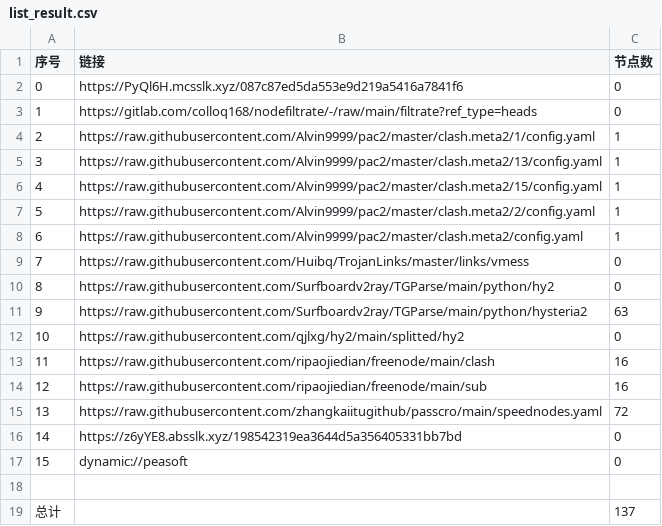
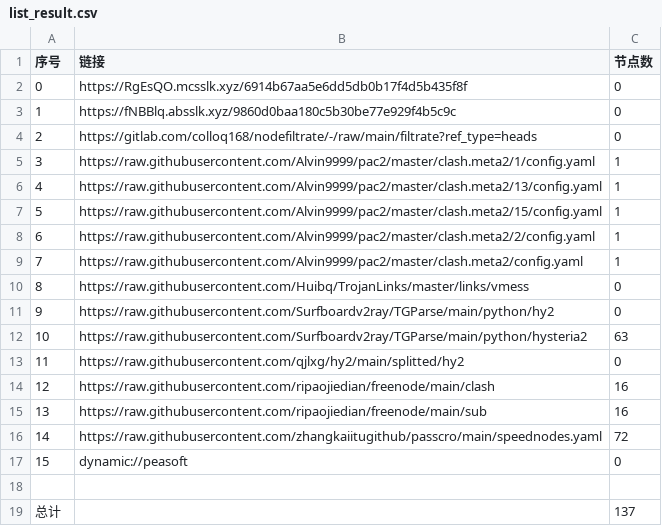
Before and after one commit to zmei19881989/AutoMergePublicNodes, a CSV file: list_result.csv, drawn as a sheet; removed rows and columns are numbered as before the commit, all else as after; the diff names each change by its address in the sheet, - before the commit and + after, or states it on an @@ line.

```diff
--- a/list_result.csv
+++ b/list_result.csv
-B2 (链接): https://PyQl6H.mcsslk.xyz/087c87ed5da553e9d219a5416a7841f6
+B2 (链接): https://RgEsQO.mcsslk.xyz/6914b67aa5e6dd5db0b17f4d5b435f8f
+row 3: 1 | https://fNBBlq.absslk.xyz/9860d0baa180c5b30be77e929f4b5c9c | 0
@@ column A (序号) renumbered between rows 4 and 16 @@
-row 16: 14 | https://z6yYE8.absslk.xyz/198542319ea3644d5a356405331bb7bd | 0
```
Also changed, not shown: 24 other files.
